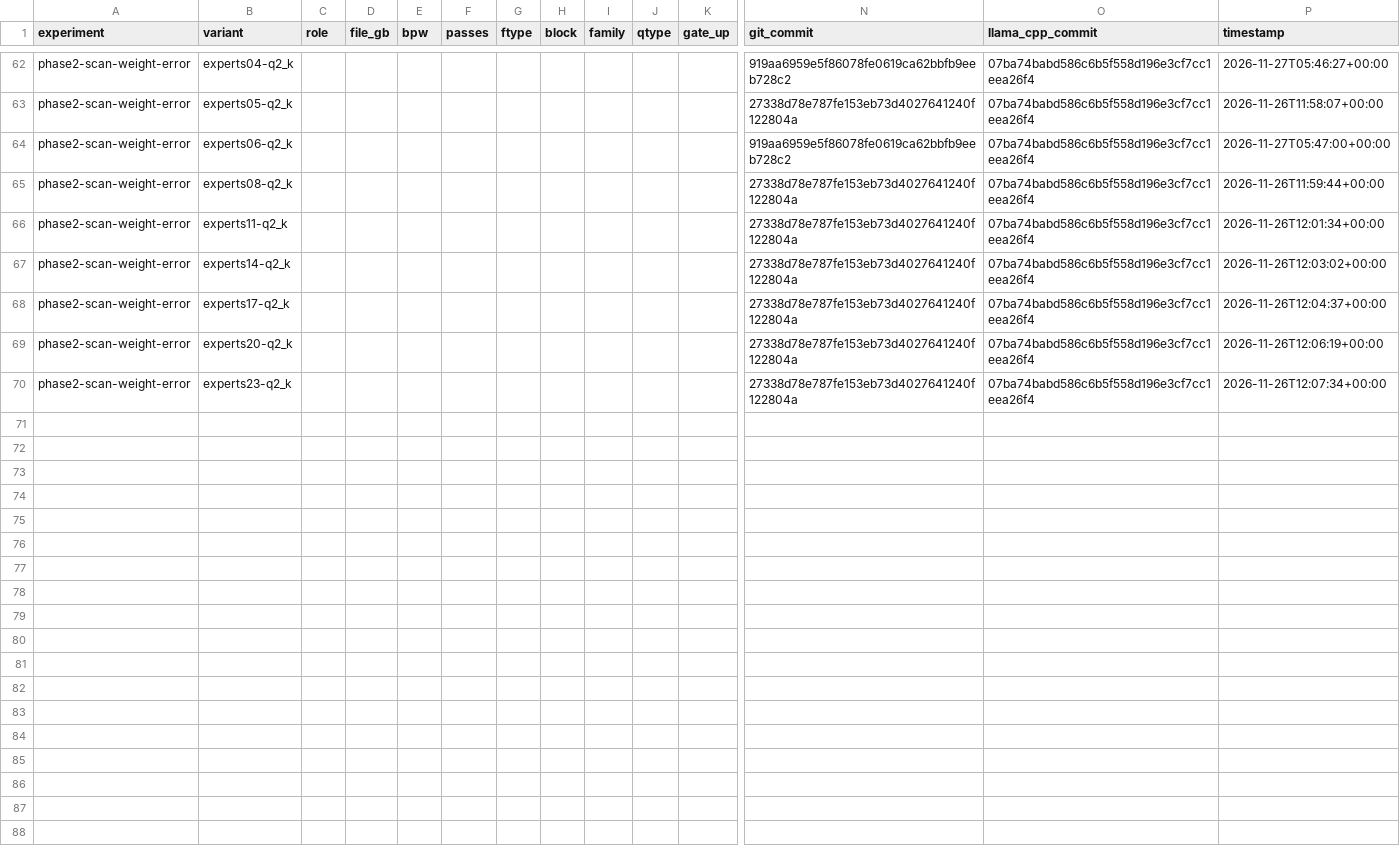
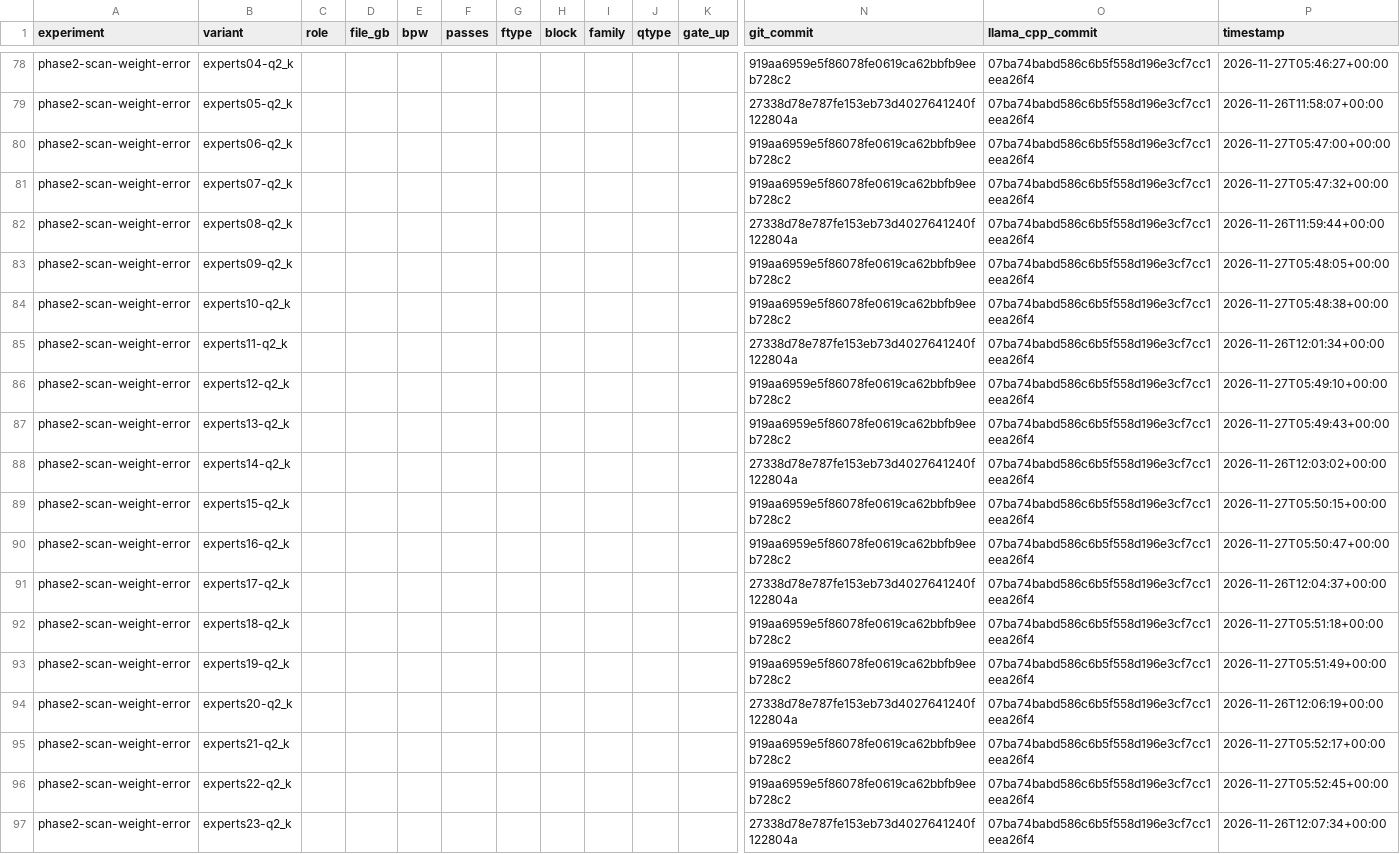
Before and after one commit to shubhambaid/loop-tax, a CSV file: results/phase2-scan-weight-error/summary.csv, drawn as a sheet; only a part is shown, gaps mark what is left out; rows hold the shown columns only; the diff covers the shown part only; the diff names each change by its address in the sheet, - before the commit and + after, or states it on an @@ line.

Commit message:
floor: same-file CPU vs GPU noise bounds every vs-BF16 number; phase3 final; site and README reworded

```diff
--- a/results/phase2-scan-weight-error/summary.csv
+++ b/results/phase2-scan-weight-error/summary.csv
+row 81: phase2-scan-weight-error | experts07-q2_k |  |  |  |  |  |  |  |  |  | 919aa6959e5f86078fe0619ca62bbfb9eeb728c2 | 07ba74babd586c6b5f558d196e3cf7cc1eea26f4 | 2026-11-27T05:47:32+00:00
+row 83: phase2-scan-weight-error | experts09-q2_k |  |  |  |  |  |  |  |  |  | 919aa6959e5f86078fe0619ca62bbfb9eeb728c2 | 07ba74babd586c6b5f558d196e3cf7cc1eea26f4 | 2026-11-27T05:48:05+00:00
+row 84: phase2-scan-weight-error | experts10-q2_k |  |  |  |  |  |  |  |  |  | 919aa6959e5f86078fe0619ca62bbfb9eeb728c2 | 07ba74babd586c6b5f558d196e3cf7cc1eea26f4 | 2026-11-27T05:48:38+00:00
+row 86: phase2-scan-weight-error | experts12-q2_k |  |  |  |  |  |  |  |  |  | 919aa6959e5f86078fe0619ca62bbfb9eeb728c2 | 07ba74babd586c6b5f558d196e3cf7cc1eea26f4 | 2026-11-27T05:49:10+00:00
+row 87: phase2-scan-weight-error | experts13-q2_k |  |  |  |  |  |  |  |  |  | 919aa6959e5f86078fe0619ca62bbfb9eeb728c2 | 07ba74babd586c6b5f558d196e3cf7cc1eea26f4 | 2026-11-27T05:49:43+00:00
+row 89: phase2-scan-weight-error | experts15-q2_k |  |  |  |  |  |  |  |  |  | 919aa6959e5f86078fe0619ca62bbfb9eeb728c2 | 07ba74babd586c6b5f558d196e3cf7cc1eea26f4 | 2026-11-27T05:50:15+00:00
+row 90: phase2-scan-weight-error | experts16-q2_k |  |  |  |  |  |  |  |  |  | 919aa6959e5f86078fe0619ca62bbfb9eeb728c2 | 07ba74babd586c6b5f558d196e3cf7cc1eea26f4 | 2026-11-27T05:50:47+00:00
+row 92: phase2-scan-weight-error | experts18-q2_k |  |  |  |  |  |  |  |  |  | 919aa6959e5f86078fe0619ca62bbfb9eeb728c2 | 07ba74babd586c6b5f558d196e3cf7cc1eea26f4 | 2026-11-27T05:51:18+00:00
+row 93: phase2-scan-weight-error | experts19-q2_k |  |  |  |  |  |  |  |  |  | 919aa6959e5f86078fe0619ca62bbfb9eeb728c2 | 07ba74babd586c6b5f558d196e3cf7cc1eea26f4 | 2026-11-27T05:51:49+00:00
+row 95: phase2-scan-weight-error | experts21-q2_k |  |  |  |  |  |  |  |  |  | 919aa6959e5f86078fe0619ca62bbfb9eeb728c2 | 07ba74babd586c6b5f558d196e3cf7cc1eea26f4 | 2026-11-27T05:52:17+00:00
+row 96: phase2-scan-weight-error | experts22-q2_k |  |  |  |  |  |  |  |  |  | 919aa6959e5f86078fe0619ca62bbfb9eeb728c2 | 07ba74babd586c6b5f558d196e3cf7cc1eea26f4 | 2026-11-27T05:52:45+00:00
```
Also changed, not shown: 16 added rows elsewhere in this file, 37 other files.
